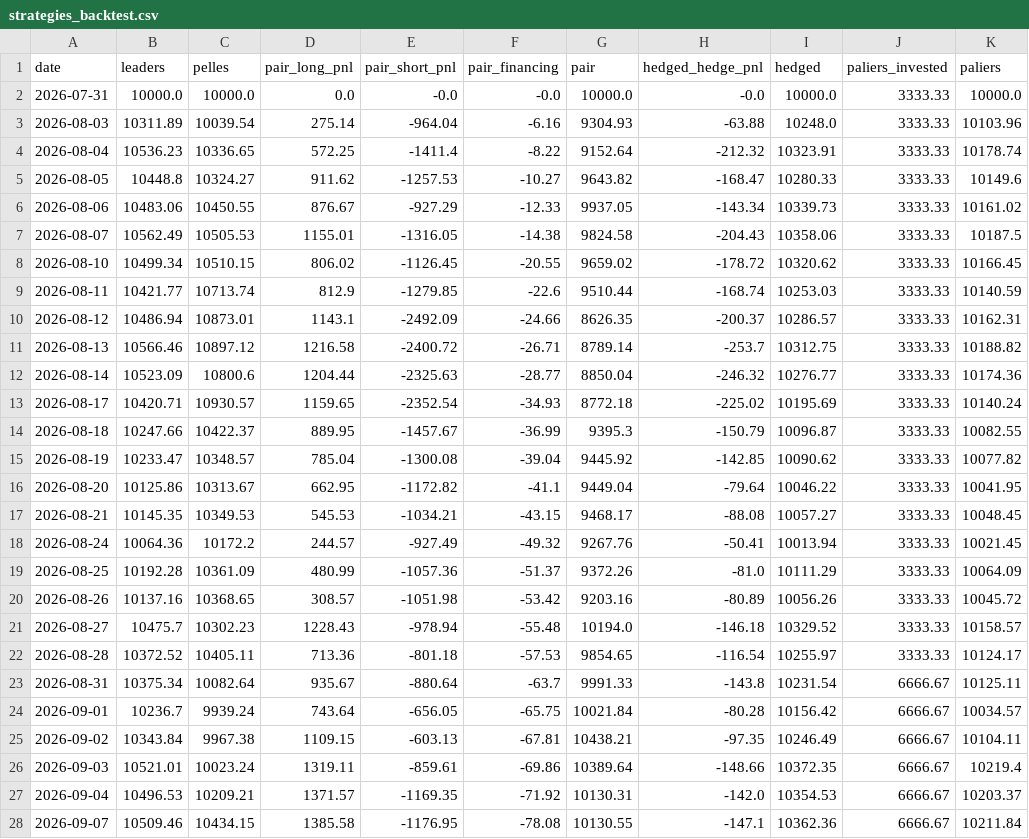
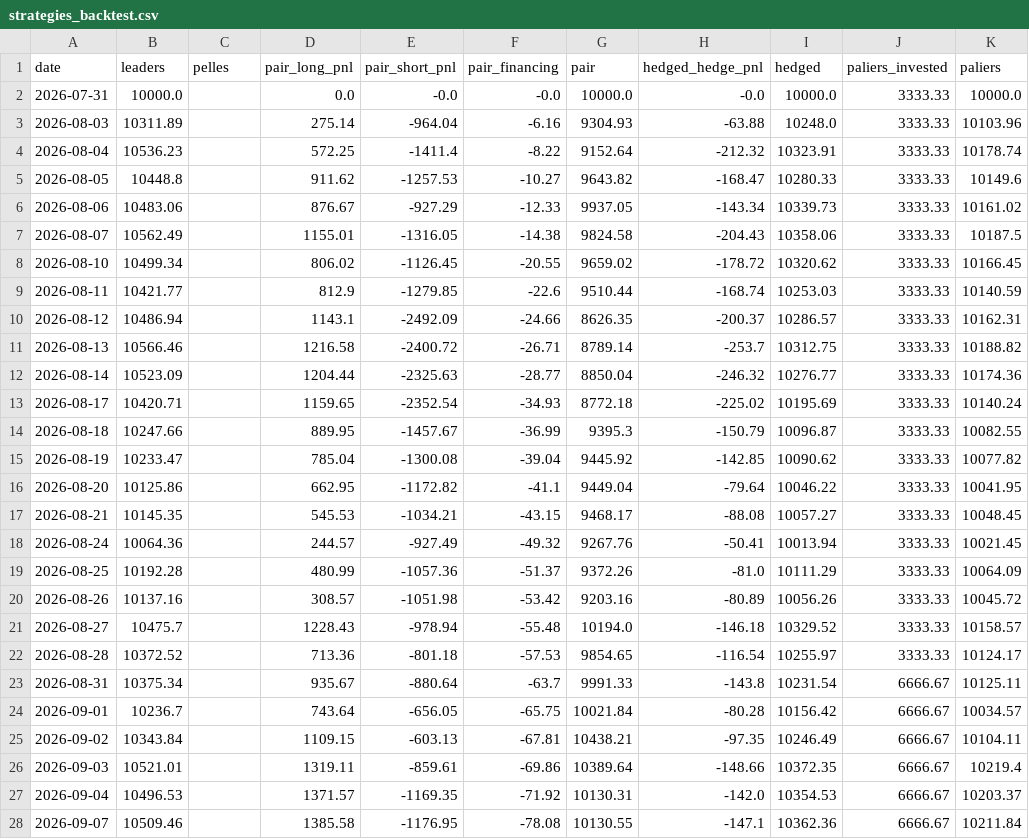
Before and after one commit to paulleriic/ai-bubble-tracker, a CSV file: data/strategies_backtest.csv, drawn as a sheet; only a part is shown; the diff covers the shown part only; the diff names each change by its address in the sheet, - before the commit and + after, or states it on an @@ line.

```diff
--- a/data/strategies_backtest.csv
+++ b/data/strategies_backtest.csv
-C2 (pelles): 10000.0
+C2 (pelles): (empty)
-C3 (pelles): 10039.54
+C3 (pelles): (empty)
-C4 (pelles): 10336.65
+C4 (pelles): (empty)
-C5 (pelles): 10324.27
+C5 (pelles): (empty)
-C6 (pelles): 10450.55
+C6 (pelles): (empty)
-C7 (pelles): 10505.53
+C7 (pelles): (empty)
-C8 (pelles): 10510.15
+C8 (pelles): (empty)
-C9 (pelles): 10713.74
+C9 (pelles): (empty)
-C10 (pelles): 10873.01
+C10 (pelles): (empty)
-C11 (pelles): 10897.12
+C11 (pelles): (empty)
-C12 (pelles): 10800.6
+C12 (pelles): (empty)
-C13 (pelles): 10930.57
+C13 (pelles): (empty)
-C14 (pelles): 10422.37
+C14 (pelles): (empty)
-C15 (pelles): 10348.57
+C15 (pelles): (empty)
-C16 (pelles): 10313.67
+C16 (pelles): (empty)
-C17 (pelles): 10349.53
+C17 (pelles): (empty)
-C18 (pelles): 10172.2
+C18 (pelles): (empty)
-C19 (pelles): 10361.09
+C19 (pelles): (empty)
-C20 (pelles): 10368.65
+C20 (pelles): (empty)
-C21 (pelles): 10302.23
+C21 (pelles): (empty)
-C22 (pelles): 10405.11
+C22 (pelles): (empty)
-C23 (pelles): 10082.64
+C23 (pelles): (empty)
-C24 (pelles): 9939.24
+C24 (pelles): (empty)
-C25 (pelles): 9967.38
+C25 (pelles): (empty)
-C26 (pelles): 10023.24
+C26 (pelles): (empty)
-C27 (pelles): 10209.21
+C27 (pelles): (empty)
-C28 (pelles): 10434.15
+C28 (pelles): (empty)
```
Also changed, not shown: 1 added row and 55 edited cells elsewhere in this file, data/assets_summary.csv, data/fundamentals.csv, 13 other files.
